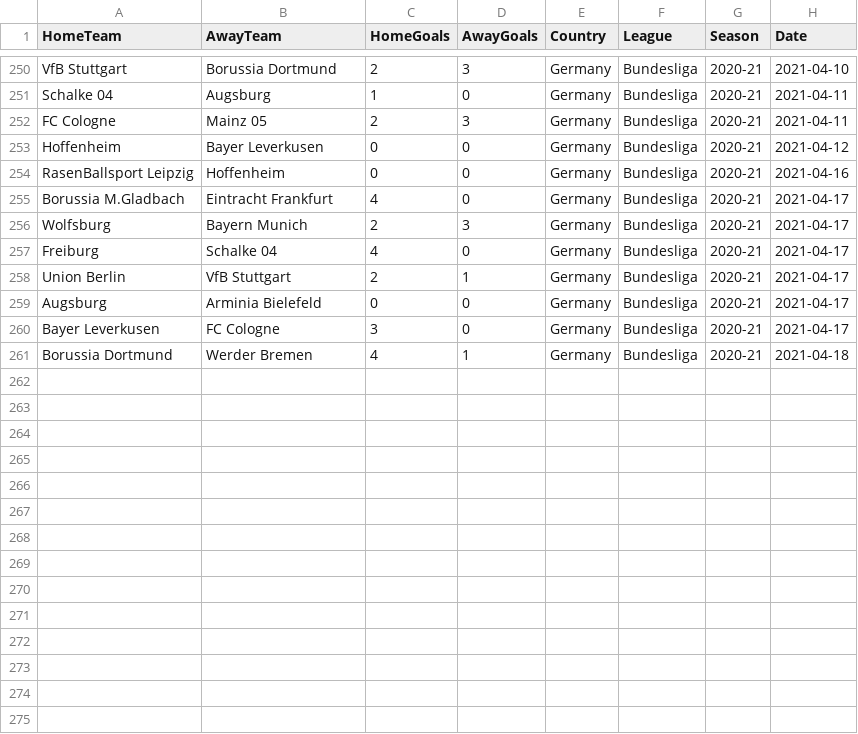
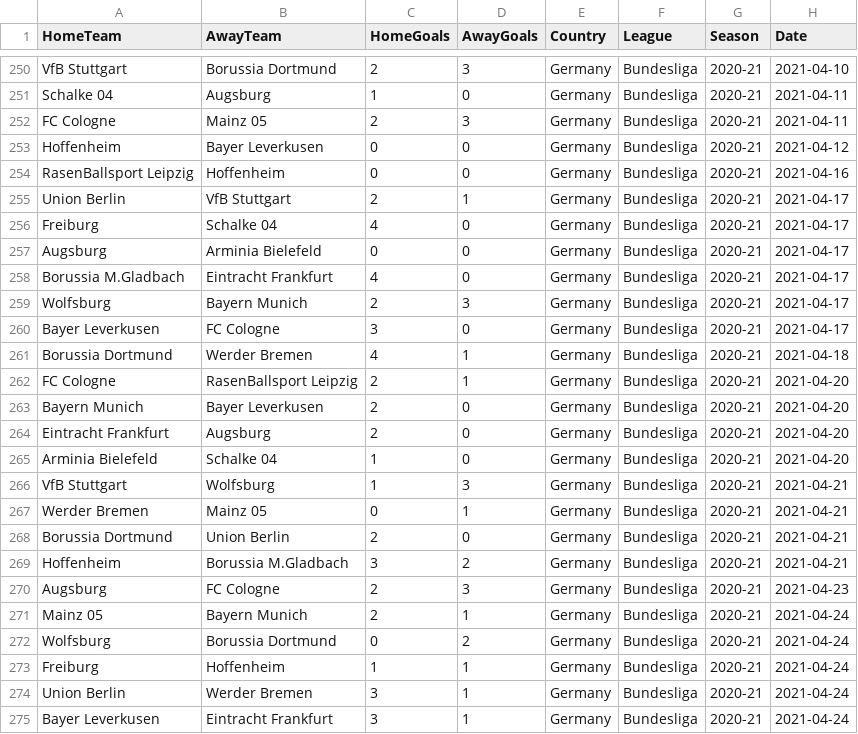
Before and after one commit to Nishant173/futboller, a CSV file: data_ingestion/raw_understat/Bundesliga - 2020-21.csv, drawn as a sheet; only a part is shown, gaps mark what is left out; the diff covers the shown part only.

```diff
--- a/data_ingestion/raw_understat/Bundesliga - 2020-21.csv
+++ b/data_ingestion/raw_understat/Bundesliga - 2020-21.csv
@@ -254,8 +254,22 @@ Hoffenheim,Bayer Leverkusen,0,0,Germany,Bundesliga,2020-21,2021-04-12
 RasenBallsport Leipzig,Hoffenheim,0,0,Germany,Bundesliga,2020-21,2021-04-16
+Union Berlin,VfB Stuttgart,2,1,Germany,Bundesliga,2020-21,2021-04-17
+Freiburg,Schalke 04,4,0,Germany,Bundesliga,2020-21,2021-04-17
+Augsburg,Arminia Bielefeld,0,0,Germany,Bundesliga,2020-21,2021-04-17
 Borussia M.Gladbach,Eintracht Frankfurt,4,0,Germany,Bundesliga,2020-21,2021-04-17
 Wolfsburg,Bayern Munich,2,3,Germany,Bundesliga,2020-21,2021-04-17
-Freiburg,Schalke 04,4,0,Germany,Bundesliga,2020-21,2021-04-17
-Union Berlin,VfB Stuttgart,2,1,Germany,Bundesliga,2020-21,2021-04-17
-Augsburg,Arminia Bielefeld,0,0,Germany,Bundesliga,2020-21,2021-04-17
 Bayer Leverkusen,FC Cologne,3,0,Germany,Bundesliga,2020-21,2021-04-17
 Borussia Dortmund,Werder Bremen,4,1,Germany,Bundesliga,2020-21,2021-04-18
+FC Cologne,RasenBallsport Leipzig,2,1,Germany,Bundesliga,2020-21,2021-04-20
+Bayern Munich,Bayer Leverkusen,2,0,Germany,Bundesliga,2020-21,2021-04-20
+Eintracht Frankfurt,Augsburg,2,0,Germany,Bundesliga,2020-21,2021-04-20
+Arminia Bielefeld,Schalke 04,1,0,Germany,Bundesliga,2020-21,2021-04-20
+VfB Stuttgart,Wolfsburg,1,3,Germany,Bundesliga,2020-21,2021-04-21
+Werder Bremen,Mainz 05,0,1,Germany,Bundesliga,2020-21,2021-04-21
+Borussia Dortmund,Union Berlin,2,0,Germany,Bundesliga,2020-21,2021-04-21
+Hoffenheim,Borussia M.Gladbach,3,2,Germany,Bundesliga,2020-21,2021-04-21
+Augsburg,FC Cologne,2,3,Germany,Bundesliga,2020-21,2021-04-23
+Mainz 05,Bayern Munich,2,1,Germany,Bundesliga,2020-21,2021-04-24
+Wolfsburg,Borussia Dortmund,0,2,Germany,Bundesliga,2020-21,2021-04-24
+Freiburg,Hoffenheim,1,1,Germany,Bundesliga,2020-21,2021-04-24
+Union Berlin,Werder Bremen,3,1,Germany,Bundesliga,2020-21,2021-04-24
+Bayer Leverkusen,Eintracht Frankfurt,3,1,Germany,Bundesliga,2020-21,2021-04-24
```
Also changed, not shown: 53 moved rows elsewhere in this file, data_ingestion/formatted_csv_datasets/Top5LeaguesUnderstat.csv, data_ingestion/raw_understat/EPL - 2020-21.csv, 5 other files.
